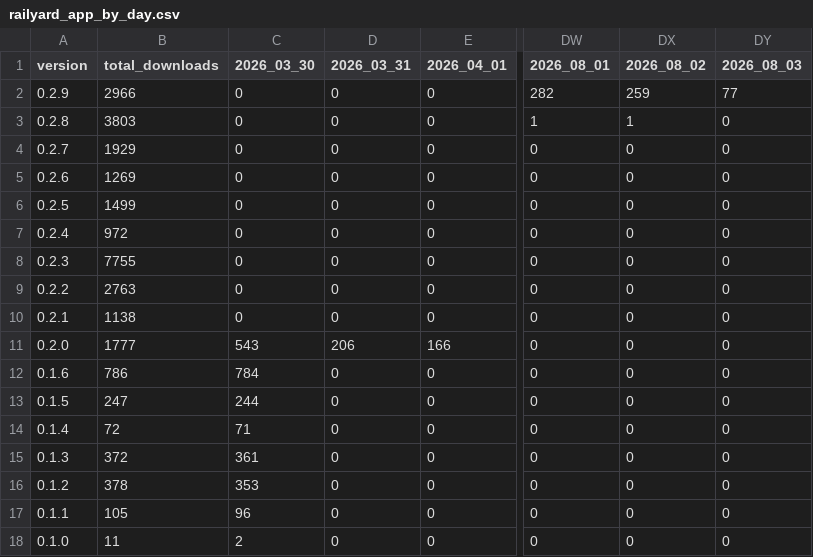
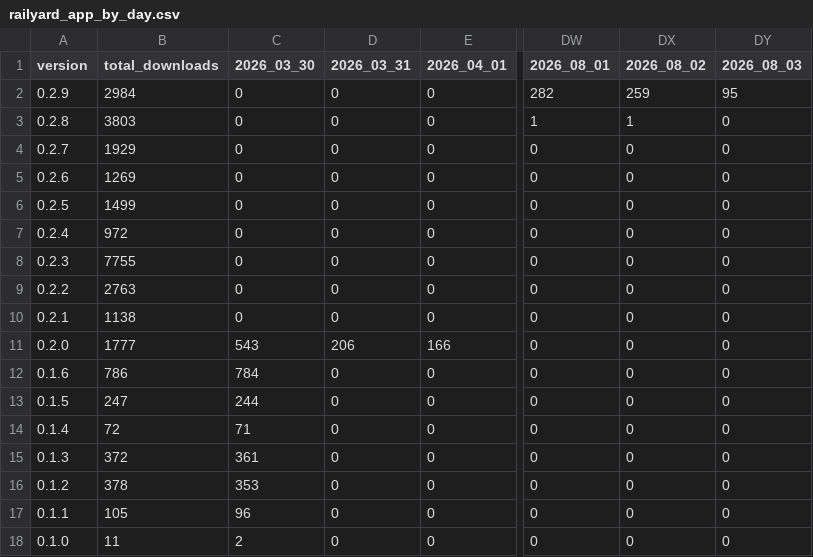
Before and after one commit to j4lambert/The-Railyard, a CSV file: analytics/railyard_app_by_day.csv, drawn as a sheet; only a part is shown, gaps mark what is left out; the diff names each change by its address in the sheet, - before the commit and + after, or states it on an @@ line.

```diff
--- a/analytics/railyard_app_by_day.csv
+++ b/analytics/railyard_app_by_day.csv
-B2 (total_downloads): 2966
+B2 (total_downloads): 2984
-DY2 (2026_08_03): 77
+DY2 (2026_08_03): 95
```
Also changed, not shown: analytics/railyard_app_downloads.csv, 6 other files.
